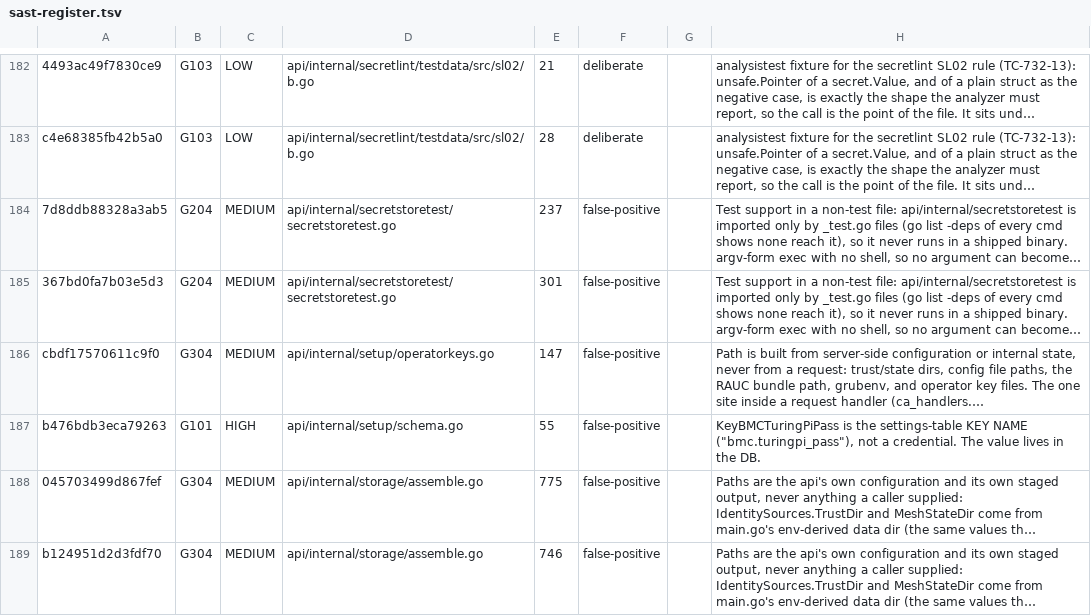
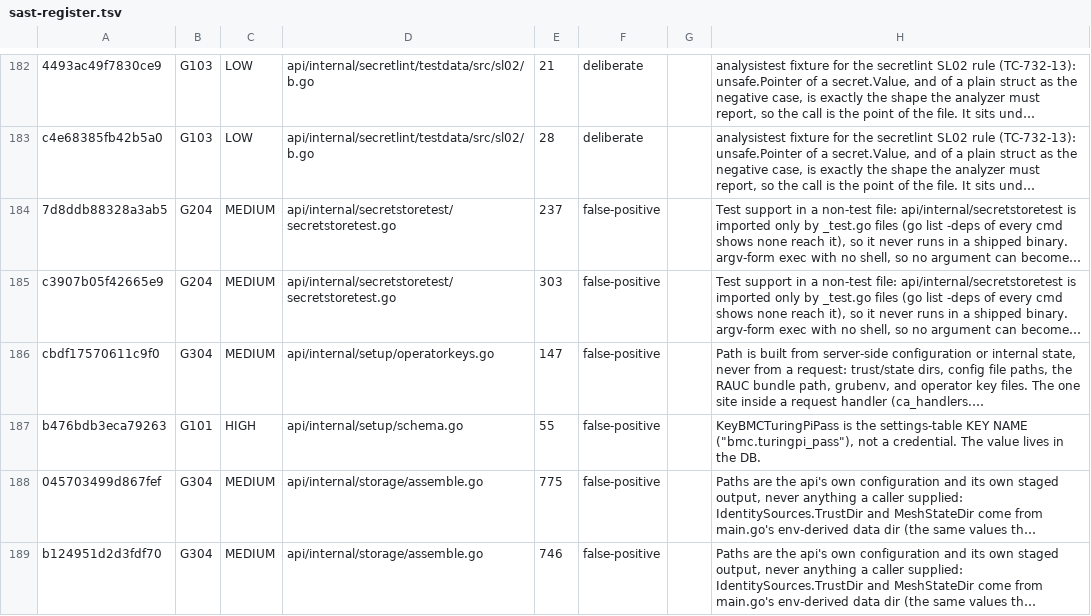
Before and after one commit to geekdojo/rasputin-control-plane, a TSV file: .github/sast-register.tsv, drawn as a sheet; only a part is shown, gaps mark what is left out; long unchanged cells end in …; the diff names each change by its address in the sheet, - before the commit and + after, or states it on an @@ line.

```diff
--- a/.github/sast-register.tsv
+++ b/.github/sast-register.tsv
-A185: 367bd0fa7b03e5d3
+A185: c3907b05f42665e9
-E185: 301
+E185: 303
```
Also changed, not shown: 2 other files.
